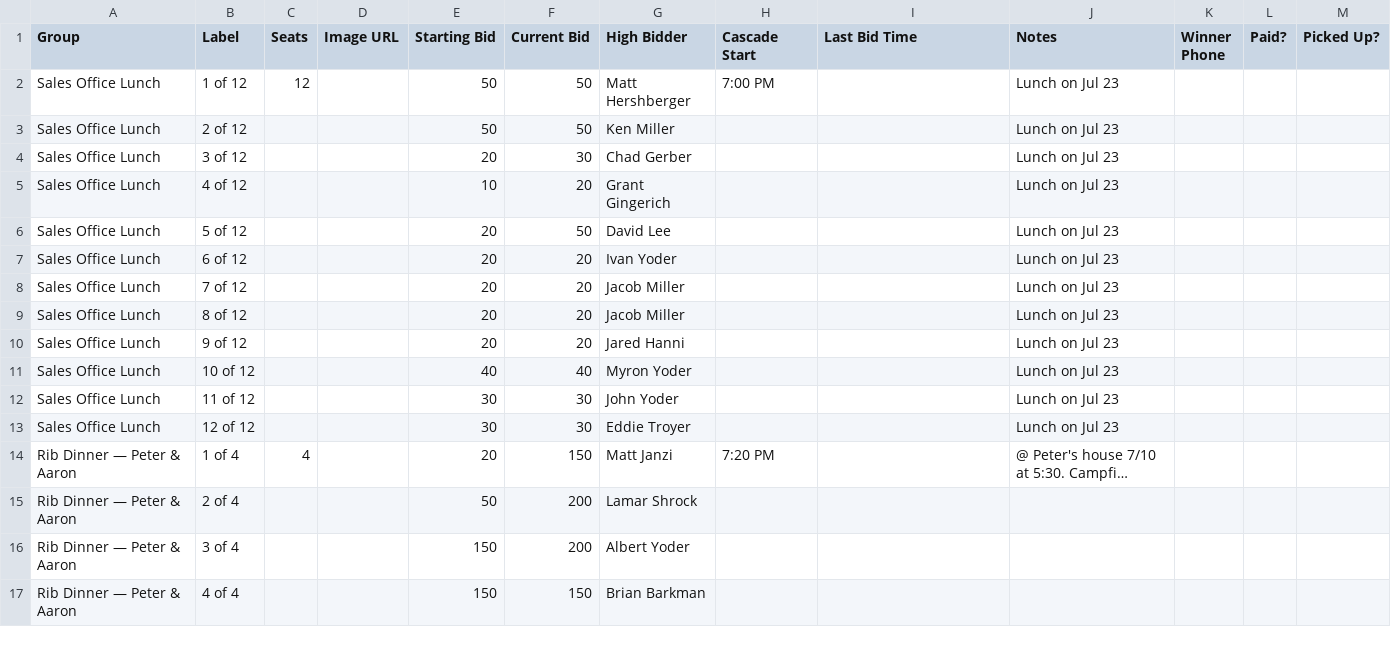
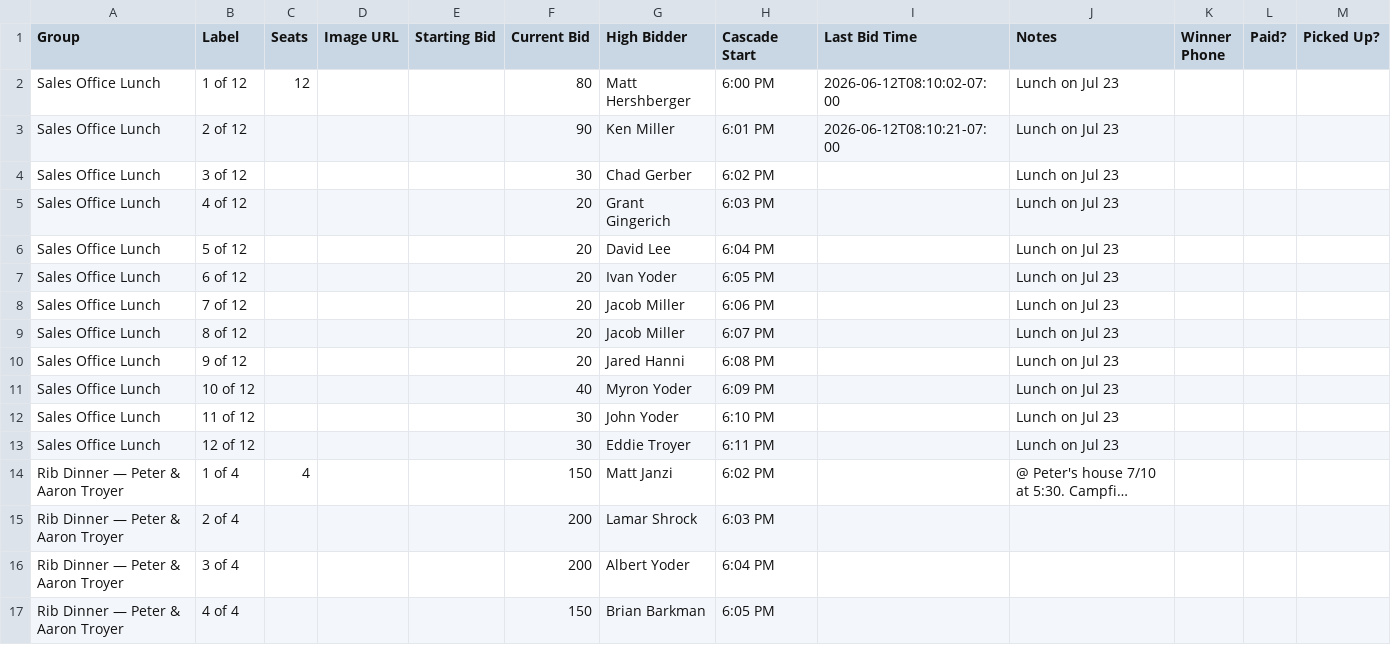
Before and after one commit to RadioDinner/SilentAuction, a CSV file: docs/sheet-template/Tickets.csv, drawn as a sheet; only a part is shown; long unchanged cells end in …; the diff covers the shown part only; the diff names each change by its address in the sheet, - before the commit and + after, or states it on an @@ line.

```diff
--- a/docs/sheet-template/Tickets.csv
+++ b/docs/sheet-template/Tickets.csv
-E2:E3 (Starting Bid): 50
+E2:E3 (Starting Bid): (empty)
-F2 (Current Bid): 50
+F2 (Current Bid): 80
-H2 (Cascade Start): 7:00 PM
+H2 (Cascade Start): 6:00 PM
-I2 (Last Bid Time): (empty)
+I2 (Last Bid Time): 2026-06-12T08:10:02-07:00
-F3 (Current Bid): 50
+F3 (Current Bid): 90
-H3 (Cascade Start): (empty)
+H3 (Cascade Start): 6:01 PM
-I3 (Last Bid Time): (empty)
+I3 (Last Bid Time): 2026-06-12T08:10:21-07:00
-E4 (Starting Bid): 20
+E4 (Starting Bid): (empty)
-H4 (Cascade Start): (empty)
+H4 (Cascade Start): 6:02 PM
-E5 (Starting Bid): 10
+E5 (Starting Bid): (empty)
-H5 (Cascade Start): (empty)
+H5 (Cascade Start): 6:03 PM
-E6:E10 (Starting Bid): 20
+E6:E10 (Starting Bid): (empty)
-F6 (Current Bid): 50
+F6 (Current Bid): 20
-H6 (Cascade Start): (empty)
+H6 (Cascade Start): 6:04 PM
-H7 (Cascade Start): (empty)
+H7 (Cascade Start): 6:05 PM
-H8 (Cascade Start): (empty)
+H8 (Cascade Start): 6:06 PM
-H9 (Cascade Start): (empty)
+H9 (Cascade Start): 6:07 PM
-H10 (Cascade Start): (empty)
+H10 (Cascade Start): 6:08 PM
-E11 (Starting Bid): 40
+E11 (Starting Bid): (empty)
-H11 (Cascade Start): (empty)
+H11 (Cascade Start): 6:09 PM
-E12:E13 (Starting Bid): 30
+E12:E13 (Starting Bid): (empty)
-H12 (Cascade Start): (empty)
+H12 (Cascade Start): 6:10 PM
-H13 (Cascade Start): (empty)
+H13 (Cascade Start): 6:11 PM
-A14:A17 (Group): Rib Dinner — Peter & Aaron
+A14:A17 (Group): Rib Dinner — Peter & Aaron Troyer
-E14 (Starting Bid): 20
+E14 (Starting Bid): (empty)
-H14 (Cascade Start): 7:20 PM
+H14 (Cascade Start): 6:02 PM
-E15 (Starting Bid): 50
+E15 (Starting Bid): (empty)
-H15 (Cascade Start): (empty)
+H15 (Cascade Start): 6:03 PM
-E16:E17 (Starting Bid): 150
+E16:E17 (Starting Bid): (empty)
-H16 (Cascade Start): (empty)
+H16 (Cascade Start): 6:04 PM
-H17 (Cascade Start): (empty)
+H17 (Cascade Start): 6:05 PM
```
Also changed, not shown: 29 edited cells elsewhere in this file, 5 other files.
